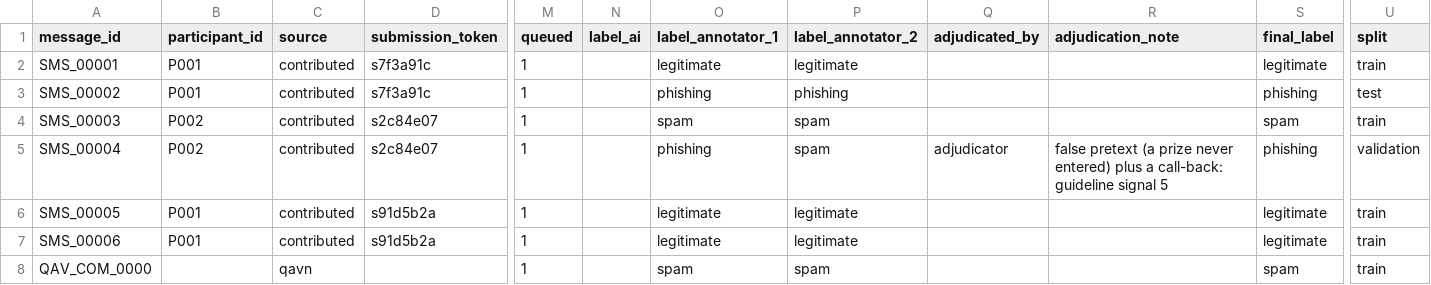
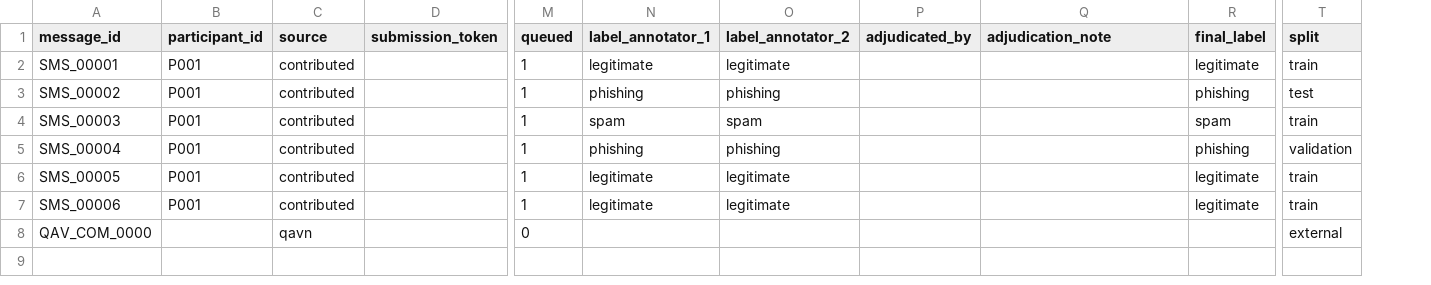
Before and after one commit to vuthainguyen1602/phishvn-sms, a CSV file: examples/EXAMPLE_working_synthetic.csv, drawn as a sheet; only a part is shown, gaps mark what is left out; removed rows and columns are numbered as before the commit, all else as after; the diff names each change by its address in the sheet, - before the commit and + after, or states it on an @@ line.

Commit message:
refactor(external): QAVN becomes a held-out benchmark, not a merged/re-annotated subset
- sms_import.py: imported rows marked split=external, queued=0, keep label_source;
  no benign sampling, no re-annotation — they are an external test set (§7)
- sms_annotate.py: drop label_ai; §5 annotation covers contributed rows only
- sms_split.py: external rows held out of train/val/test; overlap-free (0 shared templates)
- sms_publish.py: two outputs — sms_dataset.csv (contributed) and
  sms_external_qavn.csv (benchmark, its own label_source, no split/annotation)
- protocol §1/§5/§7/§8/§9, SCHEMA, SCHEMA_raw reframed: measure scheme divergence,
  do not correct their labels; credit authors, ship their labels unchanged
- examples regenerated (+ EXAMPLE_external_synthetic.csv); tests updated, 22 pass

```diff
--- a/examples/EXAMPLE_working_synthetic.csv
+++ b/examples/EXAMPLE_working_synthetic.csv
-column N (label_ai), empty
-D2:D3 (submission_token): s7f3a91c
+D2:D3 (submission_token): (empty)
-B4:B5 (participant_id): P002
+B4:B5 (participant_id): P001
-D4:D5 (submission_token): s2c84e07
+D4:D5 (submission_token): (empty)
-O5 (label_annotator_2): spam
+O5 (label_annotator_2): phishing
-P5 (adjudicated_by): adjudicator
+P5 (adjudicated_by): (empty)
-Q5 (adjudication_note): false pretext (a prize never entered) plus a call-back: guideline signal 5
+Q5 (adjudication_note): (empty)
-D6:D7 (submission_token): s91d5b2a
+D6:D7 (submission_token): (empty)
-M8 (queued): 1
+M8 (queued): 0
-N8 (label_annotator_1): spam
+N8 (label_annotator_1): (empty)
-O8 (label_annotator_2): spam
+O8 (label_annotator_2): (empty)
-R8 (final_label): spam
+R8 (final_label): (empty)
-T8 (split): train
+T8 (split): external
```
Also changed, not shown: examples/EXAMPLE_synthetic.csv, 11 other files.
